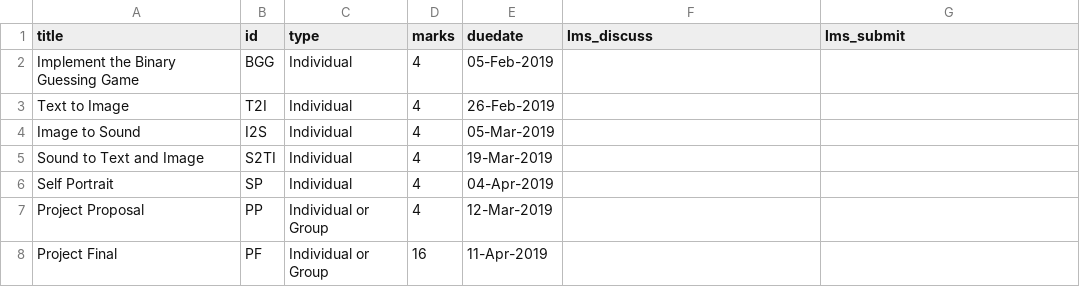
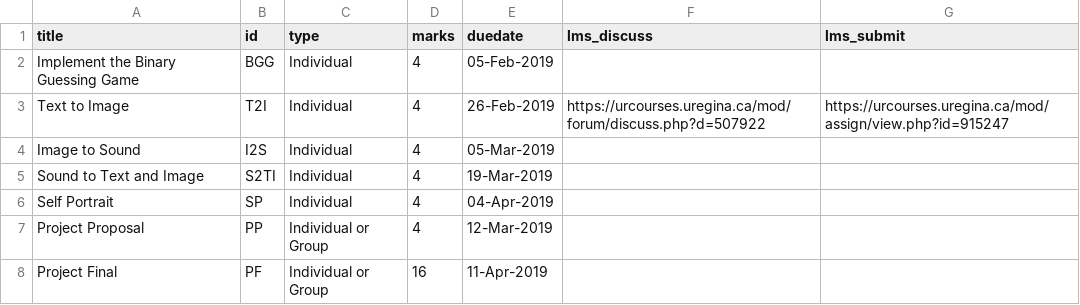
Before and after one commit to dhhepting/dhhepting.github.io, a CSV file: _data/teaching/assignments/CS-205-201910.csv, drawn as a sheet.

```diff
--- a/_data/teaching/assignments/CS-205-201910.csv
+++ b/_data/teaching/assignments/CS-205-201910.csv
@@ -2,3 +2,3 @@ title,id,type,marks,duedate,lms_discuss,lms_submit
 "Implement the Binary Guessing Game",BGG,Individual,4,05-Feb-2019,,
-"Text to Image",T2I,Individual,4,26-Feb-2019,,
+"Text to Image",T2I,Individual,4,26-Feb-2019,https://urcourses.uregina.ca/mod/forum/discuss.php?d=507922,https://urcourses.uregina.ca/mod/assign/view.php?id=915247
 "Image to Sound",I2S,Individual,4,05-Mar-2019,,
```
Also changed, not shown: _data/teaching/media/CS-205-201910.csv, 6 other files.
